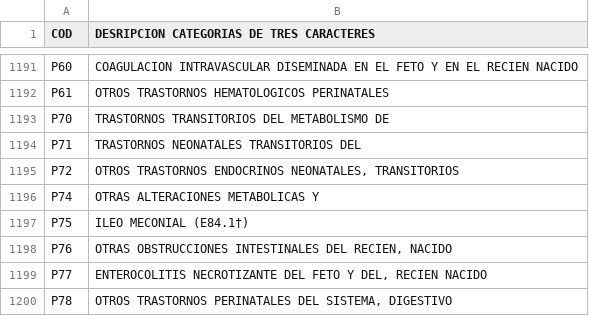
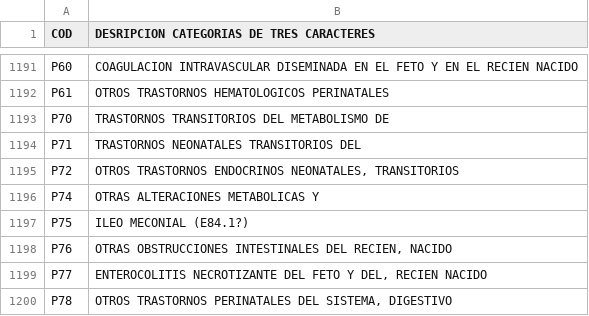
Before and after one commit to jmendozarv/dataset, a CSV file: CEI10_1.csv, drawn as a sheet; only a part is shown, gaps mark what is left out.

```diff
--- a/CEI10_1.csv
+++ b/CEI10_1.csv
@@ -1196,3 +1196,3 @@ P72;OTROS TRASTORNOS ENDOCRINOS NEONATALES, TRANSITORIOS
 P74;OTRAS ALTERACIONES METABOLICAS Y
-P75;ILEO MECONIAL (E84.1†)
+P75;ILEO MECONIAL (E84.1?)
 P76;OTRAS OBSTRUCCIONES INTESTINALES DEL RECIEN, NACIDO
```
Also changed, not shown: CEI10_2.csv.
